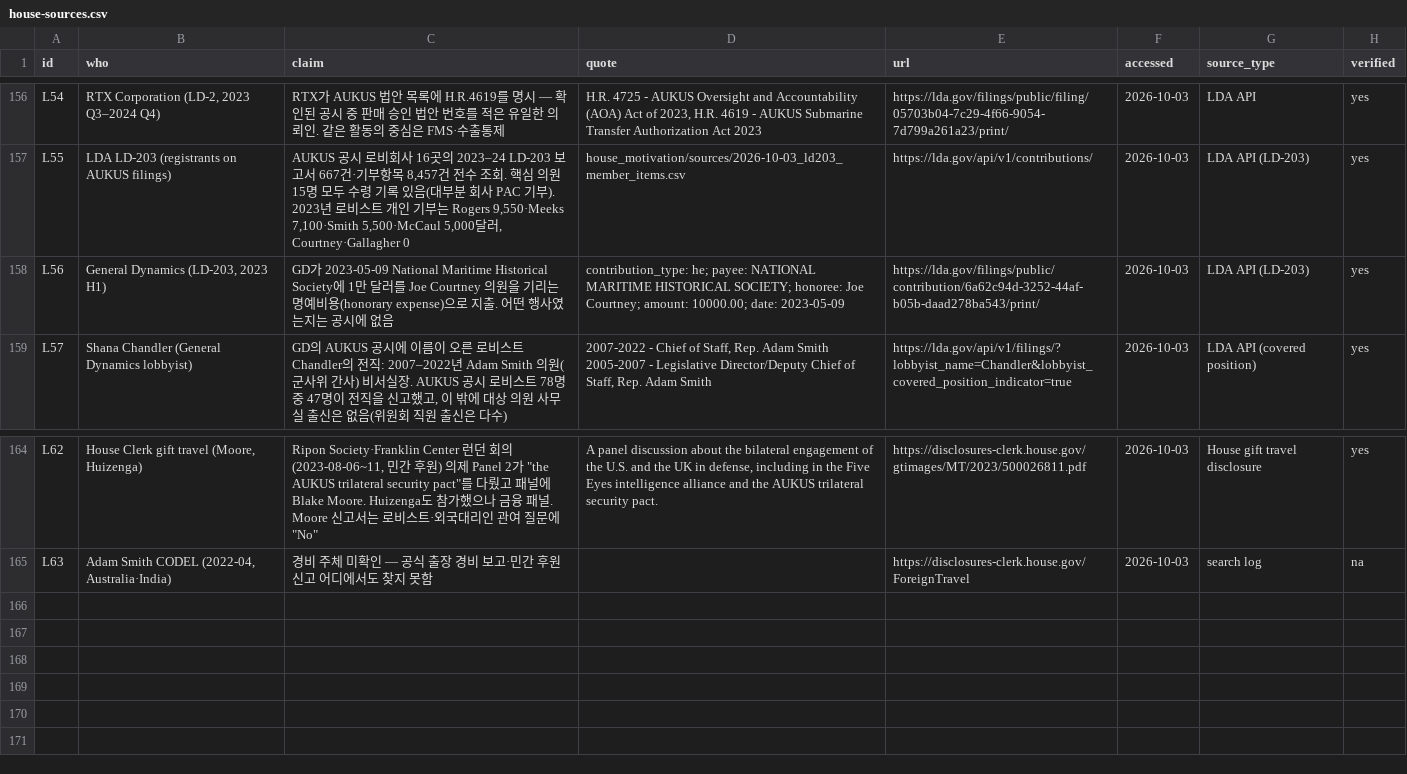
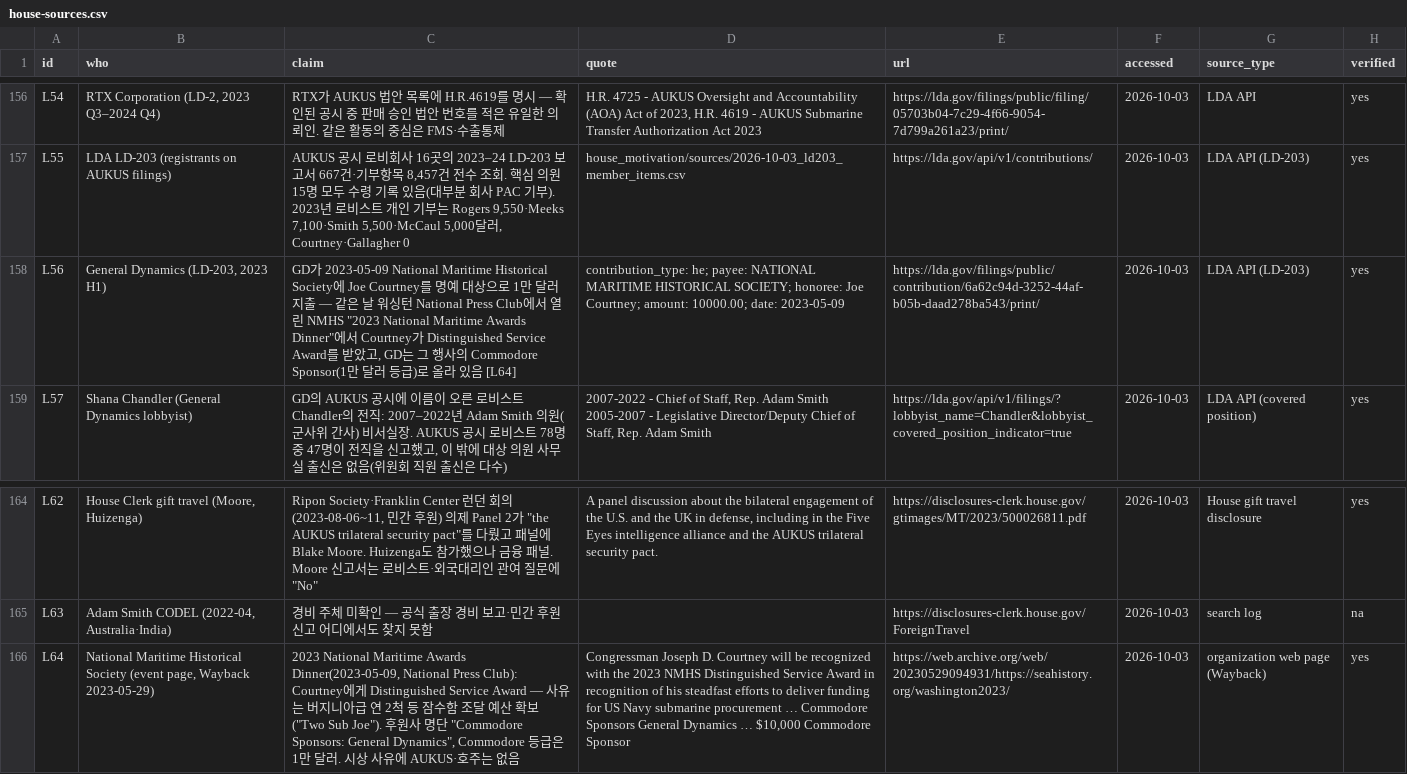
Before and after one commit to woochangkang/us_legislature, a CSV file: aukus/data/house-sources.csv, drawn as a sheet; only a part is shown, gaps mark what is left out; the diff names each change by its address in the sheet, - before the commit and + after, or states it on an @@ line.

```diff
--- a/aukus/data/house-sources.csv
+++ b/aukus/data/house-sources.csv
-C158 (claim): …Historical Society에 1만 달러를 Joe Courtney 의원을 기리는 명예비용(honorary expense)으로 지출. 어떤 행사였는지는 공시에 없음
+C158 (claim): …Historical Society에 Joe Courtney를 명예 대상으로 1만 달러 지출 — 같은 날 워싱턴 National Press Club에서 열린 NMHS "2023 National Maritime Awards Dinner"에서 Courtney가 Distinguished Service Award를 받았고, GD는 그 행사의 Commodore Sponsor(1만 달러 등급)로 올라 있음 [L64]
+row 166: L64 | National Maritime Historical Society (event page, Wayback 2023-05-29) | 2023 National Maritime Awards Dinner(2023-05-09, National Press Club): Courtney에게 Distinguished Service Award — 사유는 버지니아급 연 2척 등 잠수함 조달 예산 확보("Two Sub Joe"). 후원사 명단 "Commodore Sponsors: General Dynamics", Commodore 등급은 1만 달러. 시상 사유에 AUKUS·호주는 없음 | Congressman Joseph D. Courtney will be recognized with the 2023 NMHS Distinguished Service Award in recognition of his steadfast efforts to deliver funding for US Navy submarine procurement … Commodore Sponsors General Dynamics … $10,000 Commodore Sponsor | https://web.archive.org/web/20230529094931/https://seahistory.org/washington2023/ | 2026-10-03 | organization web page (Wayback) | yes
```
Also changed, not shown: aukus/data/house-members.csv, 4 other files.
